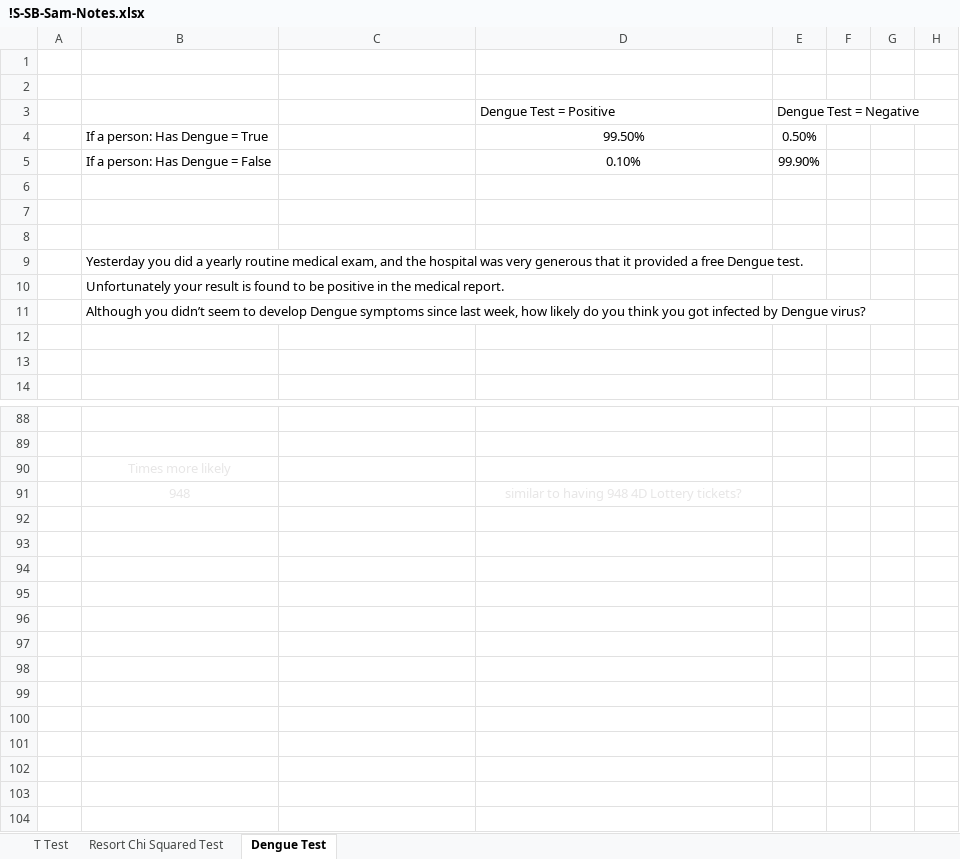
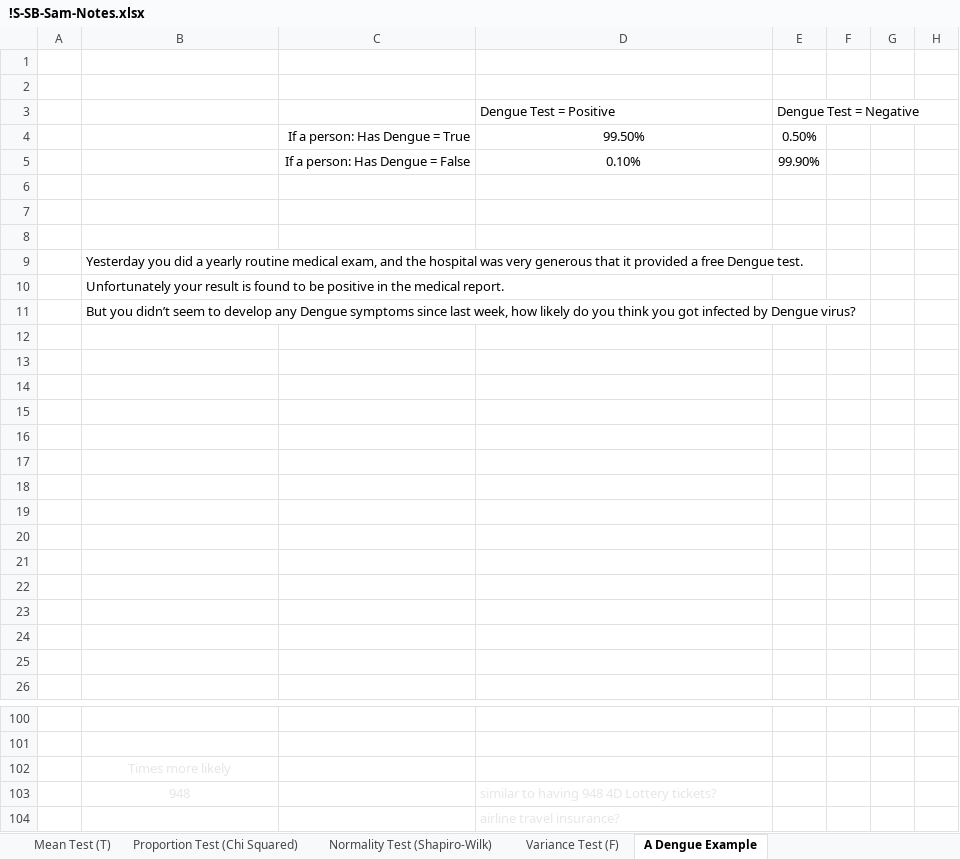
Before and after one commit to telescopeuser/S-SB2018, an Excel workbook: SamGu/!S-SB-Sam-Notes.xlsx, sheet A Dengue Example, drawn as a sheet; only a part is shown, gaps mark what is left out; values as stored, in another font and other column widths than the file's, no borders; charts and pictures not drawn; addresses are those after the commit; the diff names each change by its address in the sheet, - before the commit and + after, or states it on an @@ line.

Commit message:
Shapiro-Wilk test

```diff
--- a/SamGu/!S-SB-Sam-Notes.xlsx (sheet A Dengue Example)
+++ b/SamGu/!S-SB-Sam-Notes.xlsx (sheet A Dengue Example)
-sheet tab: T Test
+sheet tab: Mean Test (T)
-sheet tab: Resort Chi Squared Test
+sheet tab: Proportion Test (Chi Squared)
-sheet tab: Dengue Test
+sheet tab: A Dengue Example
+sheet tab: Normality Test (Shapiro-Wilk)
+sheet tab: Variance Test (F)
-B4: If a person: Has Dengue = True
+B4: (empty)
-C4: (empty)
+C4: If a person: Has Dengue = True
-B5: If a person: Has Dengue = False
+B5: (empty)
-C5: (empty)
+C5: If a person: Has Dengue = False
-B11: Although you didn’t seem to develop Dengue symptoms…
+B11: But you didn’t seem to develop any Dengue symptoms…
+row 12: (empty)
+row 13: (empty)
+row 14: (empty)
+row 15: (empty)
+row 16: (empty)
+row 17: (empty)
+row 18: (empty)
+row 19: (empty)
+row 20: (empty)
+row 21: (empty)
+row 22: (empty)
+row 23: (empty)
-D103 alignment: center
+D103 alignment: left
+row 104:  |  |  | airline travel insurance?
```
Also changed, not shown: sheet Mean Test (T), sheet Proportion Test (Chi Squared), formulas that keep their value, charts or pictures, 7 other files.
